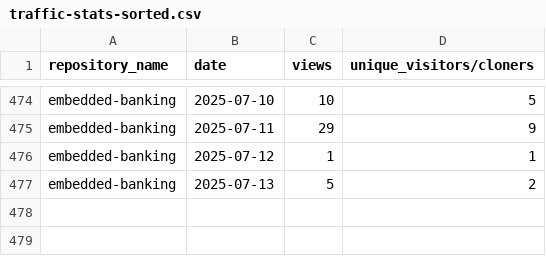
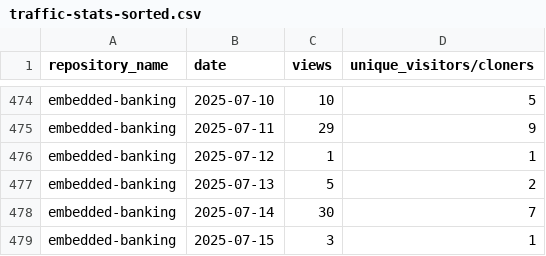
Before and after one commit to jpmorgan-payments/embedded-finance, a CSV file: metrics/traffic-stats-sorted.csv, drawn as a sheet; only a part is shown, gaps mark what is left out; the diff names each change by its address in the sheet, - before the commit and + after, or states it on an @@ line.

```diff
--- a/metrics/traffic-stats-sorted.csv
+++ b/metrics/traffic-stats-sorted.csv
+row 478: embedded-banking | 2025-07-14 | 30 | 7
+row 479: embedded-banking | 2025-07-15 | 3 | 1
```
Also changed, not shown: metrics/clone-stats-sorted.csv, metrics/clone-stats.csv, 3 other files.
